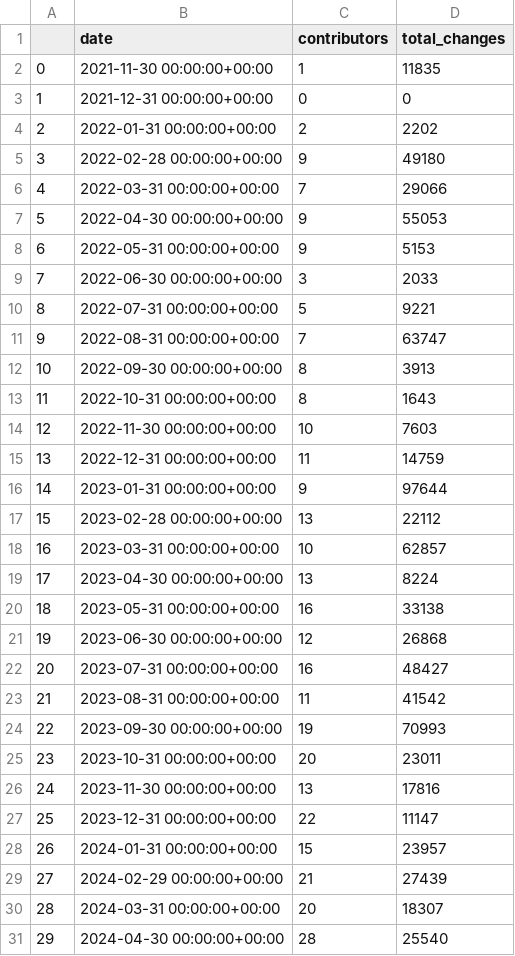
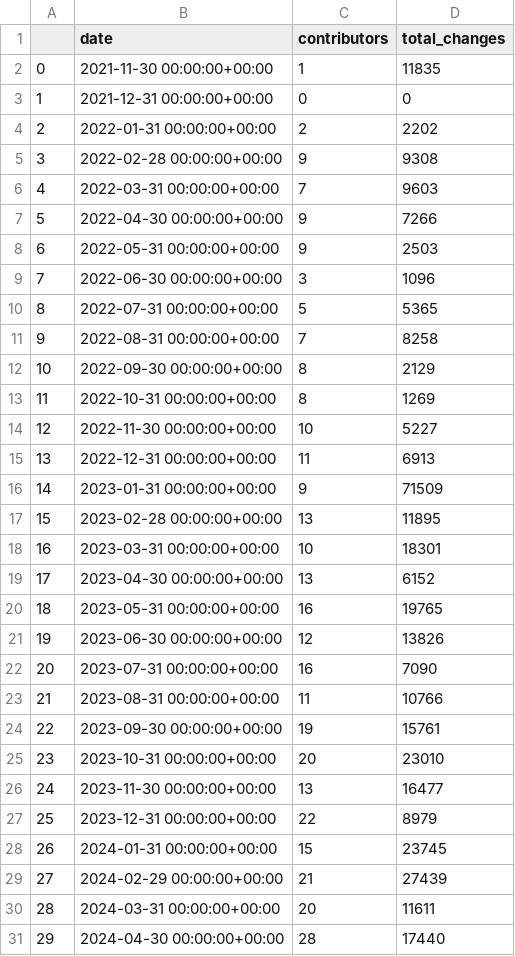
Before and after one commit to srdas/oss-lifecycle, a CSV file: data/kubernetes-sigs-kueue-monthly.csv, drawn as a sheet; only a part is shown; the diff covers the shown part only.

```diff
--- a/data/kubernetes-sigs-kueue-monthly.csv
+++ b/data/kubernetes-sigs-kueue-monthly.csv
@@ -4,28 +4,28 @@
 2,2022-01-31 00:00:00+00:00,2,2202
-3,2022-02-28 00:00:00+00:00,9,49180
-4,2022-03-31 00:00:00+00:00,7,29066
-5,2022-04-30 00:00:00+00:00,9,55053
-6,2022-05-31 00:00:00+00:00,9,5153
-7,2022-06-30 00:00:00+00:00,3,2033
-8,2022-07-31 00:00:00+00:00,5,9221
-9,2022-08-31 00:00:00+00:00,7,63747
-10,2022-09-30 00:00:00+00:00,8,3913
-11,2022-10-31 00:00:00+00:00,8,1643
-12,2022-11-30 00:00:00+00:00,10,7603
-13,2022-12-31 00:00:00+00:00,11,14759
-14,2023-01-31 00:00:00+00:00,9,97644
-15,2023-02-28 00:00:00+00:00,13,22112
-16,2023-03-31 00:00:00+00:00,10,62857
-17,2023-04-30 00:00:00+00:00,13,8224
-18,2023-05-31 00:00:00+00:00,16,33138
-19,2023-06-30 00:00:00+00:00,12,26868
-20,2023-07-31 00:00:00+00:00,16,48427
-21,2023-08-31 00:00:00+00:00,11,41542
-22,2023-09-30 00:00:00+00:00,19,70993
-23,2023-10-31 00:00:00+00:00,20,23011
-24,2023-11-30 00:00:00+00:00,13,17816
-25,2023-12-31 00:00:00+00:00,22,11147
-26,2024-01-31 00:00:00+00:00,15,23957
+3,2022-02-28 00:00:00+00:00,9,9308
+4,2022-03-31 00:00:00+00:00,7,9603
+5,2022-04-30 00:00:00+00:00,9,7266
+6,2022-05-31 00:00:00+00:00,9,2503
+7,2022-06-30 00:00:00+00:00,3,1096
+8,2022-07-31 00:00:00+00:00,5,5365
+9,2022-08-31 00:00:00+00:00,7,8258
+10,2022-09-30 00:00:00+00:00,8,2129
+11,2022-10-31 00:00:00+00:00,8,1269
+12,2022-11-30 00:00:00+00:00,10,5227
+13,2022-12-31 00:00:00+00:00,11,6913
+14,2023-01-31 00:00:00+00:00,9,71509
+15,2023-02-28 00:00:00+00:00,13,11895
+16,2023-03-31 00:00:00+00:00,10,18301
+17,2023-04-30 00:00:00+00:00,13,6152
+18,2023-05-31 00:00:00+00:00,16,19765
+19,2023-06-30 00:00:00+00:00,12,13826
+20,2023-07-31 00:00:00+00:00,16,7090
+21,2023-08-31 00:00:00+00:00,11,10766
+22,2023-09-30 00:00:00+00:00,19,15761
+23,2023-10-31 00:00:00+00:00,20,23010
+24,2023-11-30 00:00:00+00:00,13,16477
+25,2023-12-31 00:00:00+00:00,22,8979
+26,2024-01-31 00:00:00+00:00,15,23745
 27,2024-02-29 00:00:00+00:00,21,27439
-28,2024-03-31 00:00:00+00:00,20,18307
-29,2024-04-30 00:00:00+00:00,28,25540
+28,2024-03-31 00:00:00+00:00,20,11611
+29,2024-04-30 00:00:00+00:00,28,17440
```
Also changed, not shown: 12 added rows and 9 edited cells elsewhere in this file, data/huggingface-transformers-monthly.csv, data/kubeflow-kubeflow-monthly.csv, 44 other files.
